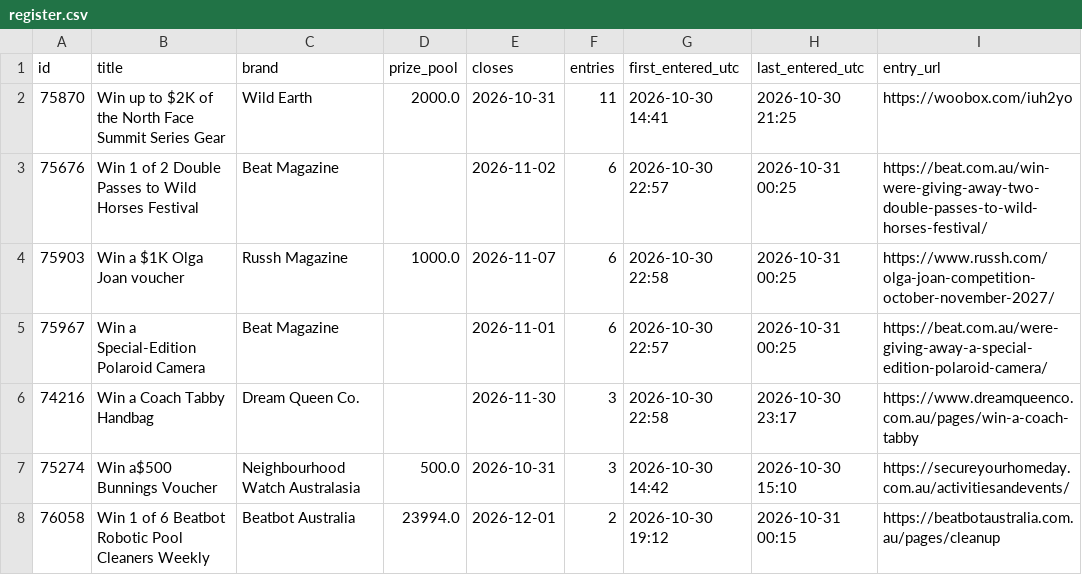
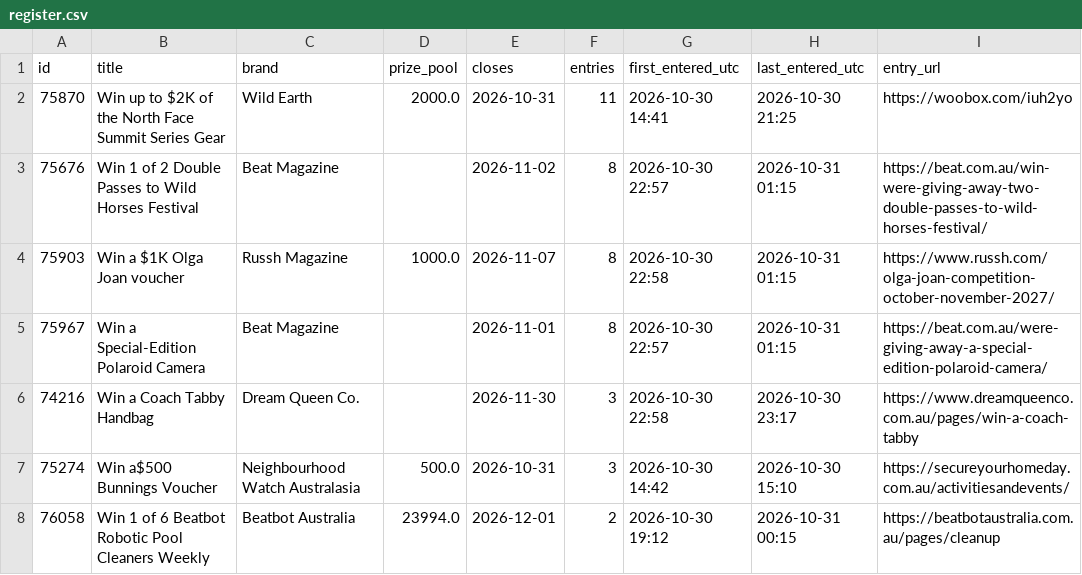
Before and after one commit to JesseAllomes/Lotto-project, a CSV file: data/entries/register.csv, drawn as a sheet; only a part is shown.

```diff
--- a/data/entries/register.csv
+++ b/data/entries/register.csv
@@ -2,5 +2,5 @@ id,title,brand,prize_pool,closes,entries,first_entered_utc,last_entered_utc,entr
 75870,Win up to $2K of the North Face Summit Series Gear,Wild Earth,2000.0,2026-10-31,11,2026-10-30 14:41,2026-10-30 21:25,https://woobox.com/iuh2yo
-75676,Win 1 of 2 Double Passes to Wild Horses Festival,Beat Magazine,,2026-11-02,6,2026-10-30 22:57,2026-10-31 00:25,https://beat.com.au/win-were-giving-away-two-double-passes-to-wild-horses-festival/
-75903,Win a $1K Olga Joan voucher,Russh Magazine,1000.0,2026-11-07,6,2026-10-30 22:58,2026-10-31 00:25,https://www.russh.com/olga-joan-competition-october-november-2027/
-75967,Win a Special-Edition Polaroid Camera,Beat Magazine,,2026-11-01,6,2026-10-30 22:57,2026-10-31 00:25,https://beat.com.au/were-giving-away-a-special-edition-polaroid-camera/
+75676,Win 1 of 2 Double Passes to Wild Horses Festival,Beat Magazine,,2026-11-02,8,2026-10-30 22:57,2026-10-31 01:15,https://beat.com.au/win-were-giving-away-two-double-passes-to-wild-horses-festival/
+75903,Win a $1K Olga Joan voucher,Russh Magazine,1000.0,2026-11-07,8,2026-10-30 22:58,2026-10-31 01:15,https://www.russh.com/olga-joan-competition-october-november-2027/
+75967,Win a Special-Edition Polaroid Camera,Beat Magazine,,2026-11-01,8,2026-10-30 22:57,2026-10-31 01:15,https://beat.com.au/were-giving-away-a-special-edition-polaroid-camera/
 74216,Win a Coach Tabby Handbag,Dream Queen Co.,,2026-11-30,3,2026-10-30 22:58,2026-10-30 23:17,https://www.dreamqueenco.com.au/pages/win-a-coach-tabby
```
Also changed, not shown: data/entries/manual.csv, 1 other file.
